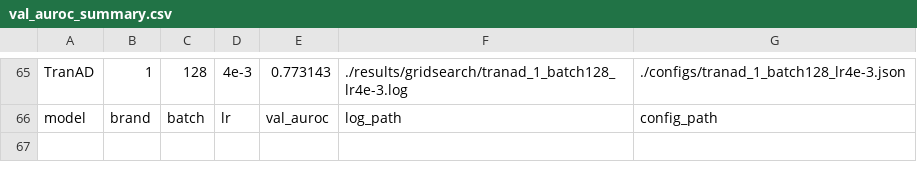
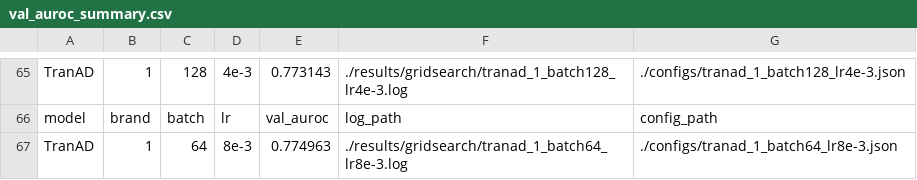
Before and after one commit to vlzhfeh01-boop/TranAD_gridsearch, a CSV file: results/gridsearch/val_auroc_summary.csv, drawn as a sheet; only a part is shown, gaps mark what is left out; the diff names each change by its address in the sheet, - before the commit and + after, or states it on an @@ line.

```diff
--- a/results/gridsearch/val_auroc_summary.csv
+++ b/results/gridsearch/val_auroc_summary.csv
+row 67: TranAD | 1 | 64 | 8e-3 | 0.774963 | ./results/gridsearch/tranad_1_batch64_lr8e-3.log | ./configs/tranad_1_batch64_lr8e-3.json
```
Also changed, not shown: 6 other files.
